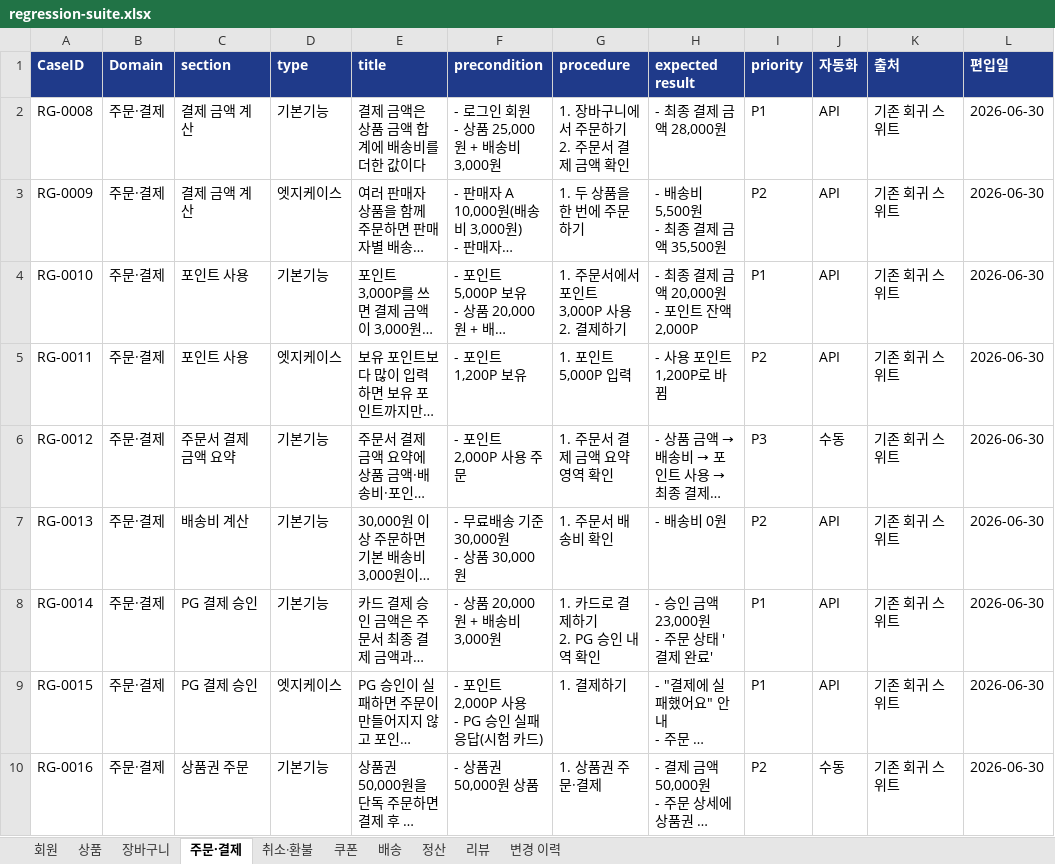
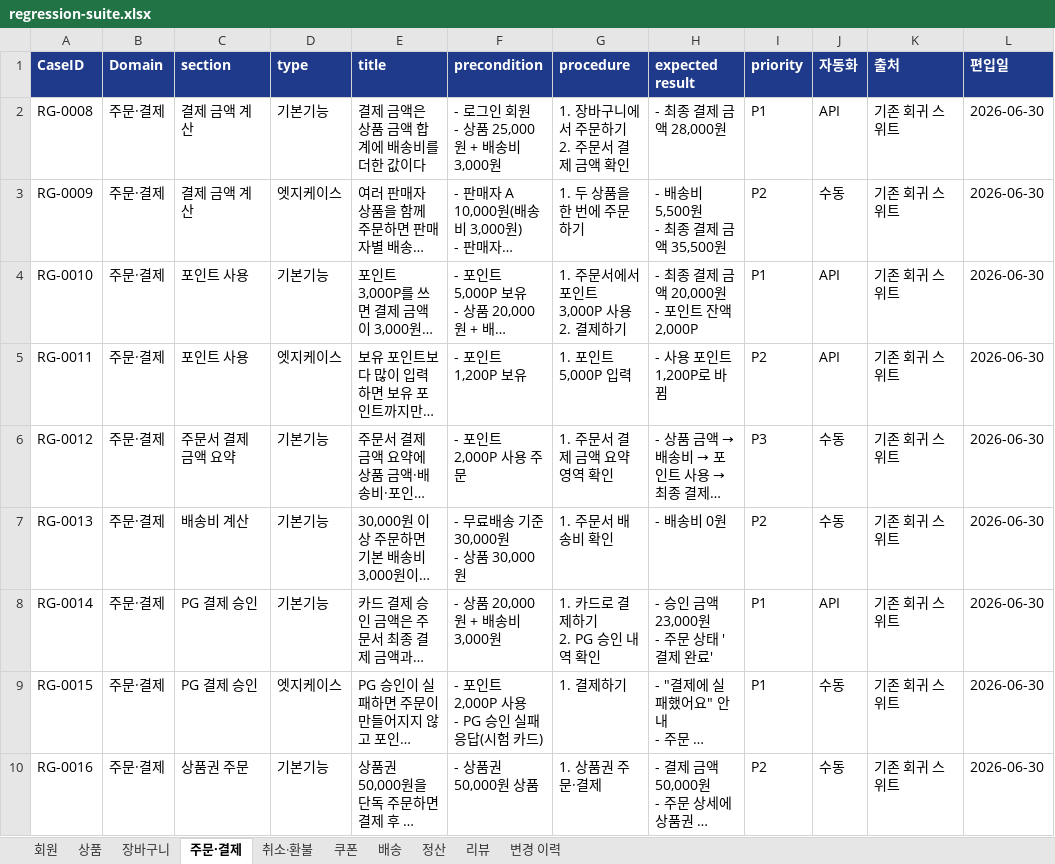
Before and after one commit to test12yk/qa-orchestra, an Excel workbook: samples/coupon-discount/regression/suite/regression-suite.xlsx, sheet 주문·결제, drawn as a sheet; long unchanged cells end in …; values as stored, in another font and other column widths than the file's, no borders; the diff names each change by its address in the sheet, - before the commit and + after, or states it on an @@ line.

```diff
--- a/samples/coupon-discount/regression/suite/regression-suite.xlsx (sheet 주문·결제)
+++ b/samples/coupon-discount/regression/suite/regression-suite.xlsx (sheet 주문·결제)
-J3 (자동화): API
+J3 (자동화): 수동
-J7 (자동화): API
+J7 (자동화): 수동
-J9 (자동화): API
+J9 (자동화): 수동
```
Also changed, not shown: sheet 변경 이력, sheet 장바구니, sheet 회원, sheet 쿠폰, sheet 정산, sheet 상품, samples/coupon-discount/regression/release-2026.12/regression-run.xlsx, 35 other files.
